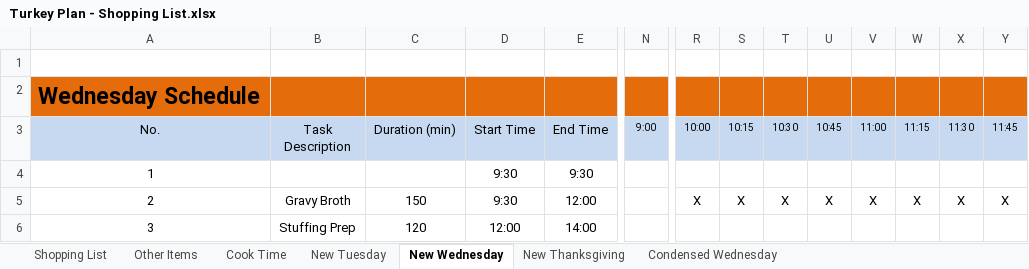
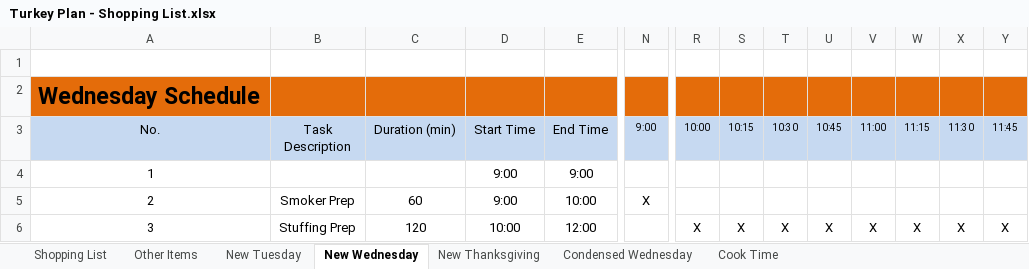
Before and after one commit to IslePilot/Recipes, an Excel workbook: Turkey Plan - Shopping List.xlsx, sheet New Wednesday, drawn as a sheet; only a part is shown, gaps mark what is left out; values as stored, in another font and other column widths than the file's, no borders; conditional formats not drawn; the diff covers the shown part only; the diff names each change by its address in the sheet, - before the commit and + after, or states it on an @@ line.

```diff
--- a/Turkey Plan - Shopping List.xlsx (sheet New Wednesday)
+++ b/Turkey Plan - Shopping List.xlsx (sheet New Wednesday)
@@ sheet tab order changed: Shopping List | Other Items | New Tuesday | New Wednesday | New Thanksgiving | Condensed Wednesday | Cook Time @@
-D4:D5 (Start Time): 9:30
+D4:D5 (Start Time): 9:00
-E4 (End Time): 9:30
+E4 (End Time): 9:00
-B5 (Task Description): Gravy Broth
+B5 (Task Description): Smoker Prep
-C5 (Duration (min)): 150
+C5 (Duration (min)): 60
-E5 (End Time): 12:00
+E5 (End Time): 10:00
-N5 (9:00): (empty)
+N5 (9:00): X
-R5 (10:00): X
+R5 (10:00): (empty)
-S5 (10:15): X
+S5 (10:15): (empty)
-T5 (10:30): X
+T5 (10:30): (empty)
-U5 (10:45): X
+U5 (10:45): (empty)
-V5 (11:00): X
+V5 (11:00): (empty)
-W5 (11:15): X
+W5 (11:15): (empty)
-X5 (11:30): X
+X5 (11:30): (empty)
-Y5 (11:45): X
+Y5 (11:45): (empty)
-D6 (Start Time): 12:00
+D6 (Start Time): 10:00
-E6 (End Time): 14:00
+E6 (End Time): 12:00
-R6 (10:00): (empty)
+R6 (10:00): X
-S6 (10:15): (empty)
+S6 (10:15): X
-T6 (10:30): (empty)
+T6 (10:30): X
-U6 (10:45): (empty)
+U6 (10:45): X
-V6 (11:00): (empty)
+V6 (11:00): X
-W6 (11:15): (empty)
+W6 (11:15): X
-X6 (11:30): (empty)
+X6 (11:30): X
-Y6 (11:45): (empty)
+Y6 (11:45): X
```
Also changed, not shown: 74 edited cells elsewhere in this sheet, sheet Shopping List, sheet New Thanksgiving, sheet Other Items, sheet New Tuesday, charts or pictures, 3 other files.
